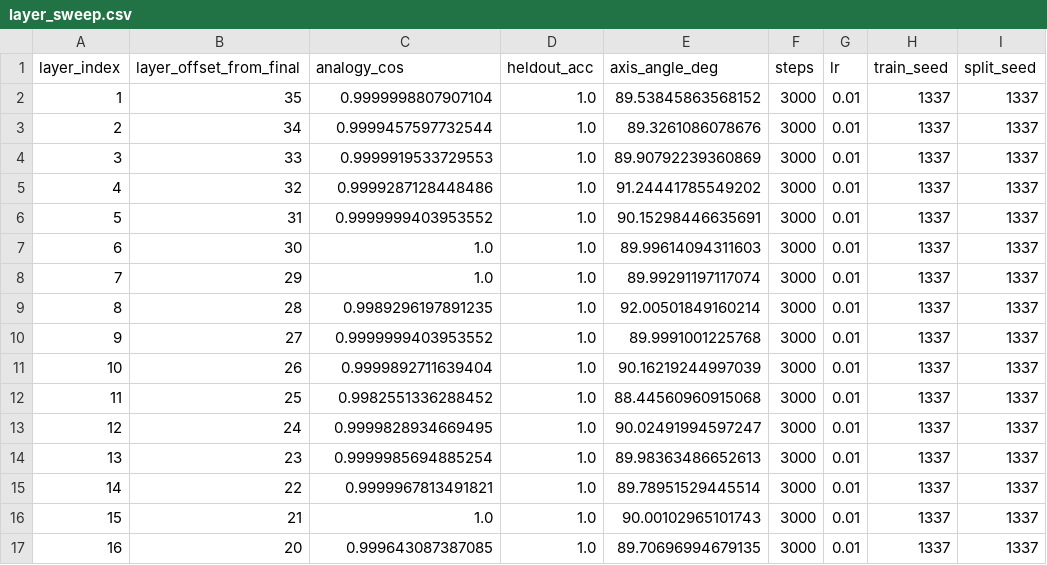
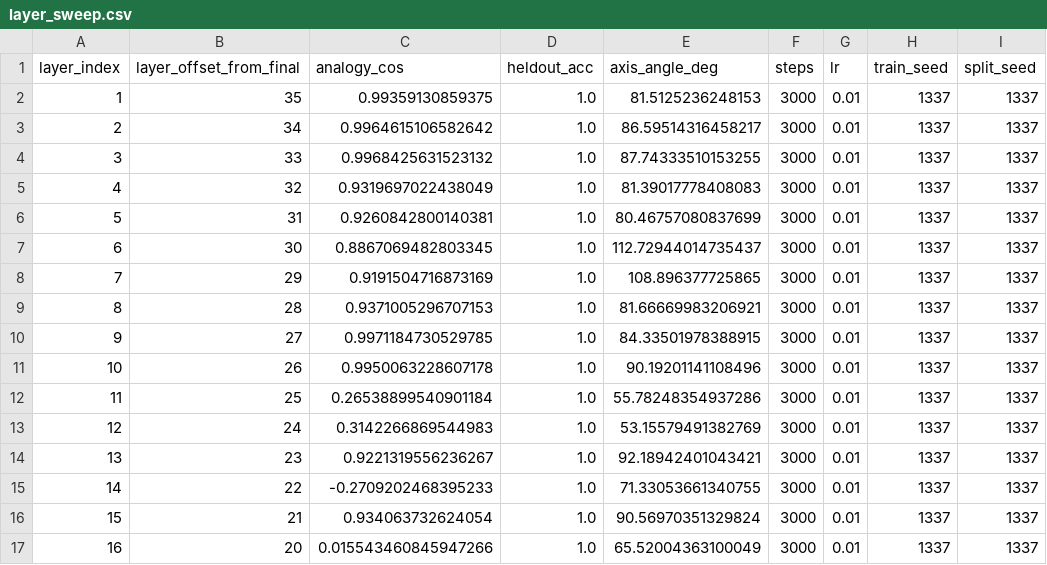
Before and after one commit to lbrichards/qwen-analogy-codec, a CSV file: results/layer_sweep.csv, drawn as a sheet; only a part is shown; the diff covers the shown part only.

Commit message:
Tighten paper with classification-only layer sweep

```diff
--- a/results/layer_sweep.csv
+++ b/results/layer_sweep.csv
@@ -1,17 +1,17 @@
 layer_index,layer_offset_from_final,analogy_cos,heldout_acc,axis_angle_deg,steps,lr,train_seed,split_seed
-1,35,0.9999998807907104,1.0,89.53845863568152,3000,0.01,1337,1337
-2,34,0.9999457597732544,1.0,89.3261086078676,3000,0.01,1337,1337
-3,33,0.9999919533729553,1.0,89.90792239360869,3000,0.01,1337,1337
-4,32,0.9999287128448486,1.0,91.24441785549202,3000,0.01,1337,1337
-5,31,0.9999999403953552,1.0,90.15298446635691,3000,0.01,1337,1337
-6,30,1.0,1.0,89.99614094311603,3000,0.01,1337,1337
-7,29,1.0,1.0,89.99291197117074,3000,0.01,1337,1337
-8,28,0.9989296197891235,1.0,92.00501849160214,3000,0.01,1337,1337
-9,27,0.9999999403953552,1.0,89.9991001225768,3000,0.01,1337,1337
-10,26,0.9999892711639404,1.0,90.16219244997039,3000,0.01,1337,1337
-11,25,0.9982551336288452,1.0,88.44560960915068,3000,0.01,1337,1337
-12,24,0.9999828934669495,1.0,90.02491994597247,3000,0.01,1337,1337
-13,23,0.9999985694885254,1.0,89.98363486652613,3000,0.01,1337,1337
-14,22,0.9999967813491821,1.0,89.78951529445514,3000,0.01,1337,1337
-15,21,1.0,1.0,90.00102965101743,3000,0.01,1337,1337
-16,20,0.999643087387085,1.0,89.70696994679135,3000,0.01,1337,1337
+1,35,0.99359130859375,1.0,81.5125236248153,3000,0.01,1337,1337
+2,34,0.9964615106582642,1.0,86.59514316458217,3000,0.01,1337,1337
+3,33,0.9968425631523132,1.0,87.74333510153255,3000,0.01,1337,1337
+4,32,0.9319697022438049,1.0,81.39017778408083,3000,0.01,1337,1337
+5,31,0.9260842800140381,1.0,80.46757080837699,3000,0.01,1337,1337
+6,30,0.8867069482803345,1.0,112.72944014735437,3000,0.01,1337,1337
+7,29,0.9191504716873169,1.0,108.896377725865,3000,0.01,1337,1337
+8,28,0.9371005296707153,1.0,81.66669983206921,3000,0.01,1337,1337
+9,27,0.9971184730529785,1.0,84.33501978388915,3000,0.01,1337,1337
+10,26,0.9950063228607178,1.0,90.19201141108496,3000,0.01,1337,1337
+11,25,0.26538899540901184,1.0,55.78248354937286,3000,0.01,1337,1337
+12,24,0.3142266869544983,1.0,53.15579491382769,3000,0.01,1337,1337
+13,23,0.9221319556236267,1.0,92.18942401043421,3000,0.01,1337,1337
+14,22,-0.2709202468395233,1.0,71.33053661340755,3000,0.01,1337,1337
+15,21,0.934063732624054,1.0,90.56970351329824,3000,0.01,1337,1337
+16,20,0.015543460845947266,1.0,65.52004363100049,3000,0.01,1337,1337
```
Also changed, not shown: 40 edited cells elsewhere in this file, 5 other files.
